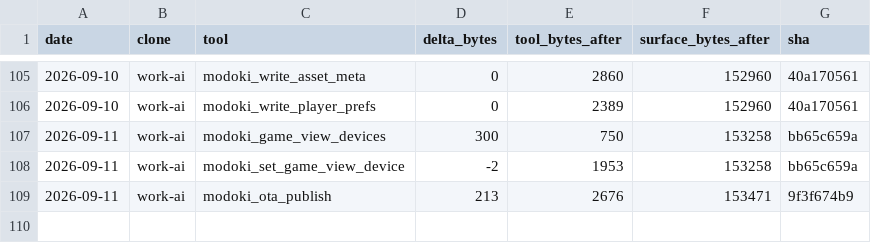
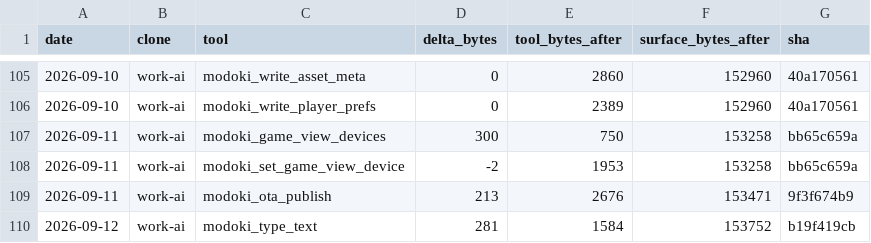
Before and after one commit to lsgmasa33/modoki-engine, a CSV file: engine/tools/modoki-mcp/ledger/work-ai.csv, drawn as a sheet; only a part is shown, gaps mark what is left out.

```diff
--- a/engine/tools/modoki-mcp/ledger/work-ai.csv
+++ b/engine/tools/modoki-mcp/ledger/work-ai.csv
@@ -109 +109,2 @@ date,clone,tool,delta_bytes,tool_bytes_after,surface_bytes_after,sha
 2026-09-11,work-ai,modoki_ota_publish,213,2676,153471,9f3f674b9
+2026-09-12,work-ai,modoki_type_text,281,1584,153752,b19f419cb
```
Also changed, not shown: 9 other files.
